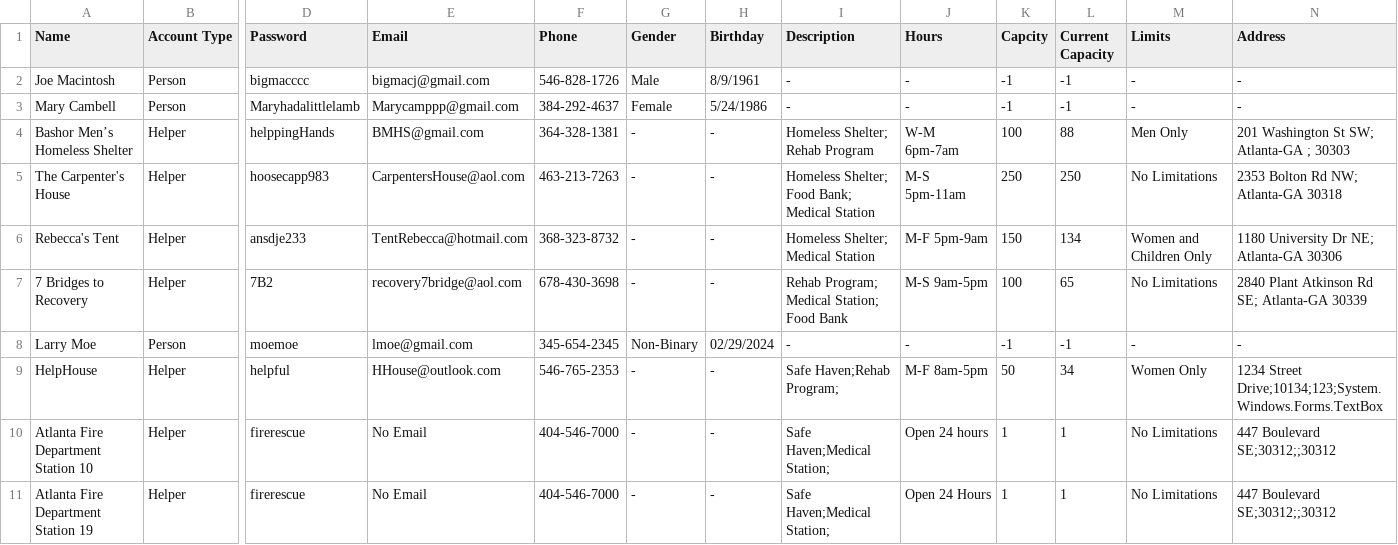
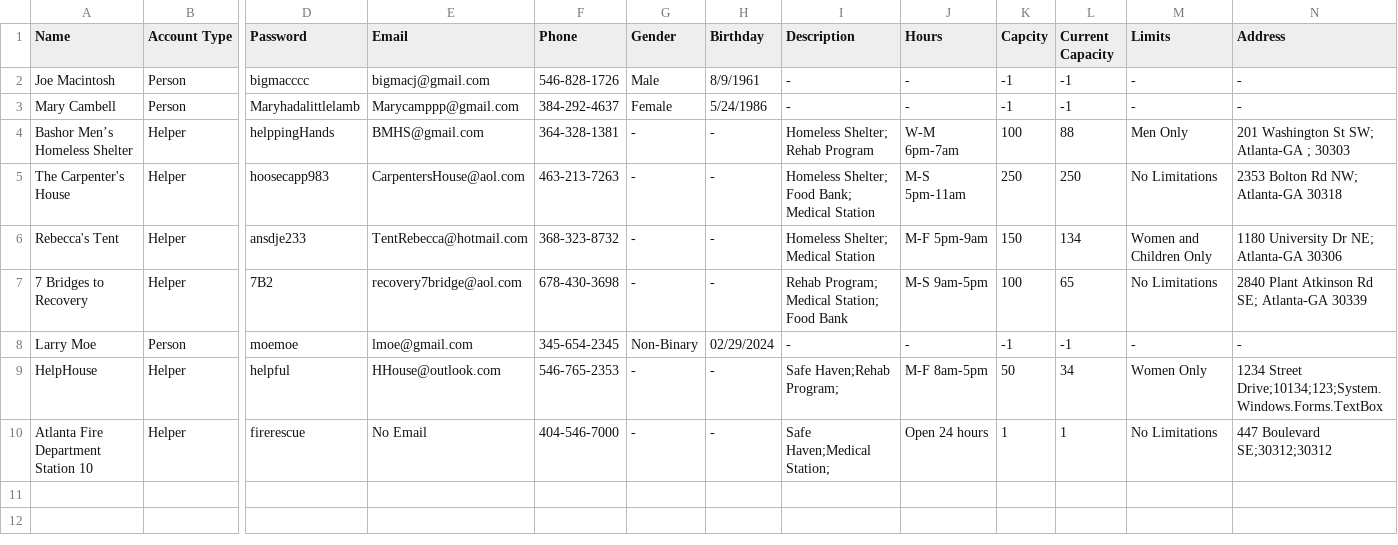
Before and after one commit to JuliaCJ/SP24Hackathon, a CSV file: Hackathon-SP2024/SP24Hackathon.csv, drawn as a sheet; only a part is shown, gaps mark what is left out; rows hold the shown columns only; the diff names each change by its address in the sheet, - before the commit and + after, or states it on an @@ line.

Commit message:
Update SP24Hackathon.csv

```diff
--- a/Hackathon-SP2024/SP24Hackathon.csv
+++ b/Hackathon-SP2024/SP24Hackathon.csv
-N10 (Address): 447 Boulevard SE;30312;;30312
+N10 (Address): 447 Boulevard SE;30312;30312
-row 11: Atlanta Fire Department Station 19 | Helper | firerescue | No Email | 404-546-7000 | - | - | Safe Haven;Medical Station; | Open 24 Hours | 1 | 1 | No Limitations | 447 Boulevard SE;30312;;30312
```
